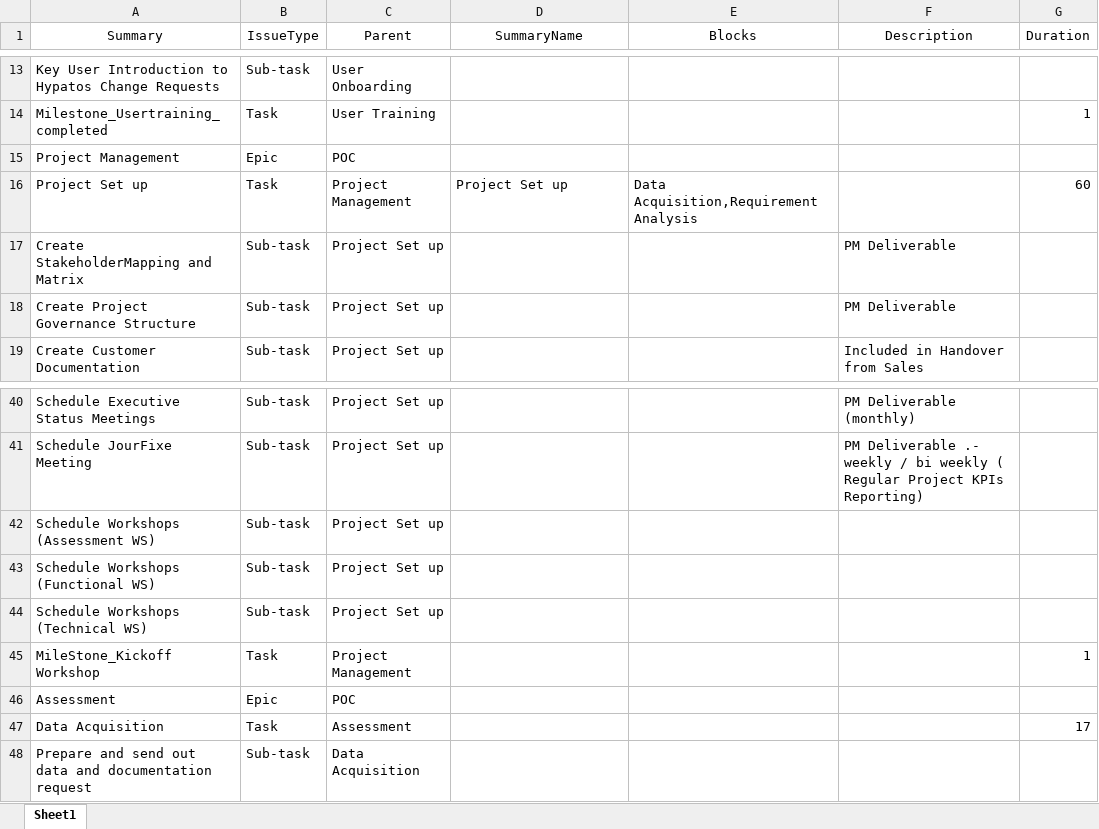
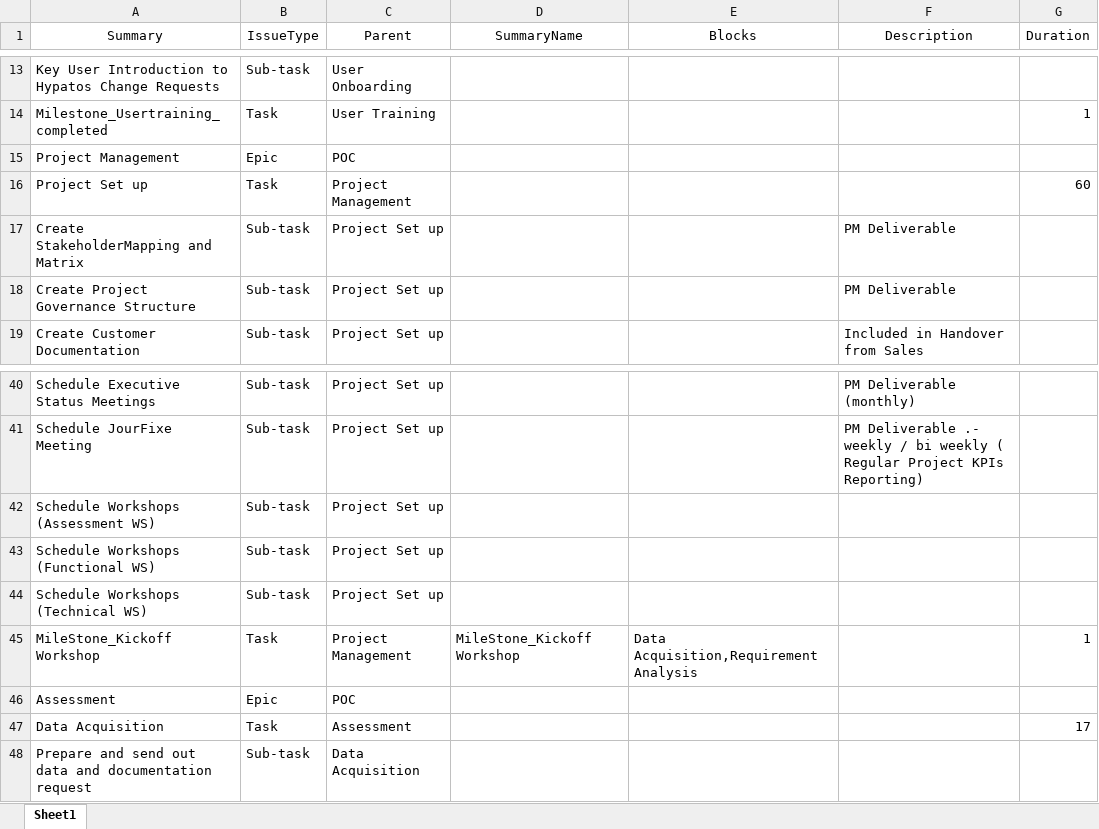
Before and after one commit to stephanHypatos/JIRAAUTOMATER, an Excel workbook: templates/IssueBluePrintPoc.xlsx, sheet Sheet1, drawn as a sheet; only a part is shown, gaps mark what is left out; values as stored, in another font and other column widths than the file's, no borders; conditional formats not drawn; the diff names each change by its address in the sheet, - before the commit and + after, or states it on an @@ line.

```diff
--- a/templates/IssueBluePrintPoc.xlsx (sheet Sheet1)
+++ b/templates/IssueBluePrintPoc.xlsx (sheet Sheet1)
-D16 (SummaryName): Project Set up
+D16 (SummaryName): (empty)
-E16 (Blocks): Data Acquisition,Requirement Analysis
+E16 (Blocks): (empty)
-D45 (SummaryName): (empty)
+D45 (SummaryName): MileStone_Kickoff Workshop
-E45 (Blocks): (empty)
+E45 (Blocks): Data Acquisition,Requirement Analysis
```
Also changed, not shown: templates/IssueBluePrintPilot.xlsx, templates/jiraissues.xlsx.
